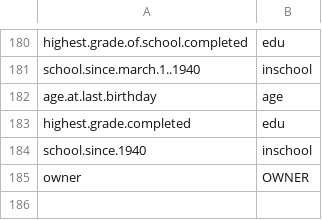
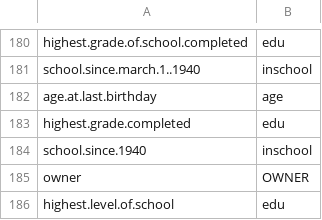
Before and after one commit to QR2-W25/homepage, a CSV file: projects/Census/raw-names.csv, drawn as a sheet; only a part is shown, gaps mark what is left out.

```diff
--- a/projects/Census/raw-names.csv
+++ b/projects/Census/raw-names.csv
@@ -185 +185,2 @@ school.since.1940, inschool
 owner, OWNER
+highest.level.of.school, edu
```
Also changed, not shown: 13 other files.
